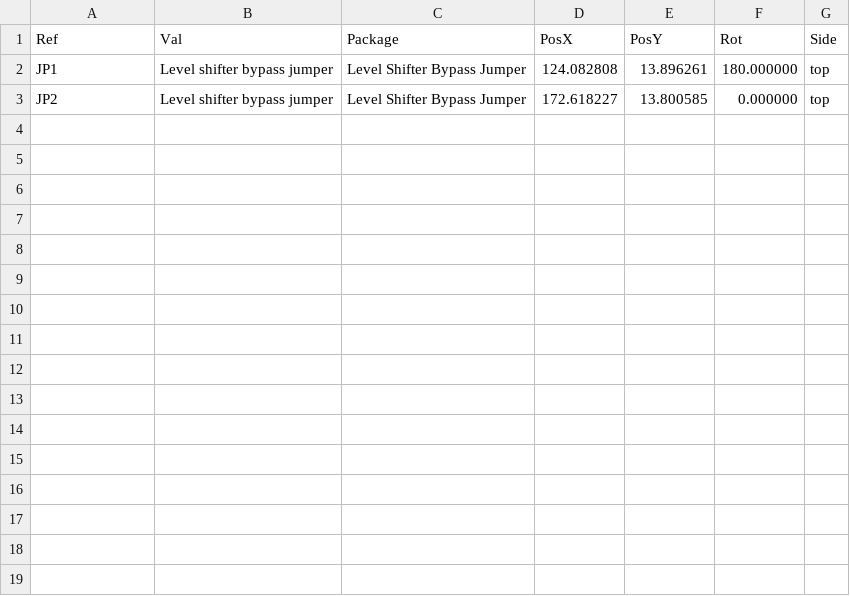
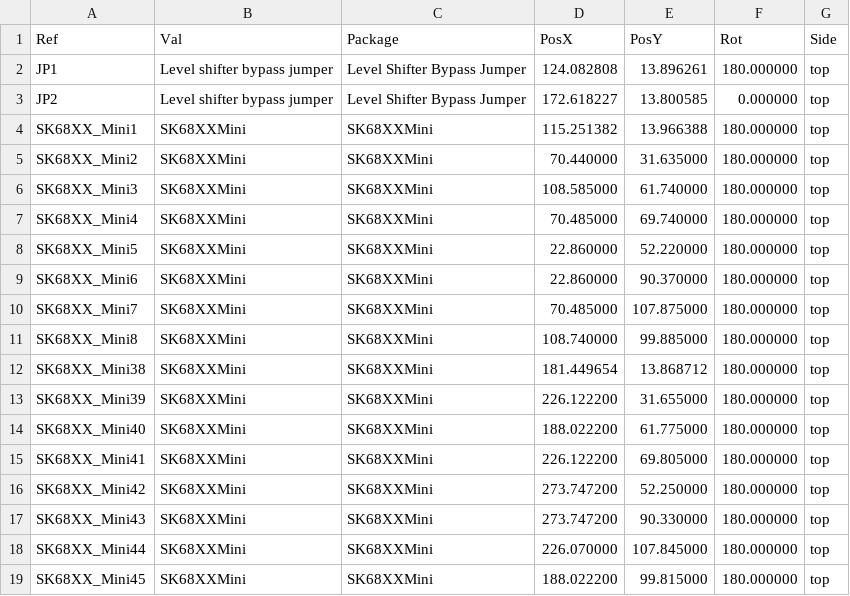
Before and after one commit to daneski13/Junco, a CSV file: PCB/gerbers/Junco-top-pos.csv, drawn as a sheet.

```diff
--- a/PCB/gerbers/Junco-top-pos.csv
+++ b/PCB/gerbers/Junco-top-pos.csv
@@ -3 +3,17 @@ Ref,Val,Package,PosX,PosY,Rot,Side
 "JP2","Level shifter bypass jumper","Level Shifter Bypass Jumper",172.618227,13.800585,0.000000,top
+"SK68XX_Mini1","SK68XXMini","SK68XXMini",115.251382,13.966388,180.000000,top
+"SK68XX_Mini2","SK68XXMini","SK68XXMini",70.440000,31.635000,180.000000,top
+"SK68XX_Mini3","SK68XXMini","SK68XXMini",108.585000,61.740000,180.000000,top
+"SK68XX_Mini4","SK68XXMini","SK68XXMini",70.485000,69.740000,180.000000,top
+"SK68XX_Mini5","SK68XXMini","SK68XXMini",22.860000,52.220000,180.000000,top
+"SK68XX_Mini6","SK68XXMini","SK68XXMini",22.860000,90.370000,180.000000,top
+"SK68XX_Mini7","SK68XXMini","SK68XXMini",70.485000,107.875000,180.000000,top
+"SK68XX_Mini8","SK68XXMini","SK68XXMini",108.740000,99.885000,180.000000,top
+"SK68XX_Mini38","SK68XXMini","SK68XXMini",181.449654,13.868712,180.000000,top
+"SK68XX_Mini39","SK68XXMini","SK68XXMini",226.122200,31.655000,180.000000,top
+"SK68XX_Mini40","SK68XXMini","SK68XXMini",188.022200,61.775000,180.000000,top
+"SK68XX_Mini41","SK68XXMini","SK68XXMini",226.122200,69.805000,180.000000,top
+"SK68XX_Mini42","SK68XXMini","SK68XXMini",273.747200,52.250000,180.000000,top
+"SK68XX_Mini43","SK68XXMini","SK68XXMini",273.747200,90.330000,180.000000,top
+"SK68XX_Mini44","SK68XXMini","SK68XXMini",226.070000,107.845000,180.000000,top
+"SK68XX_Mini45","SK68XXMini","SK68XXMini",188.022200,99.815000,180.000000,top
```
Also changed, not shown: PCB/gerbers/Junco-bottom-pos.csv, 2 other files.
